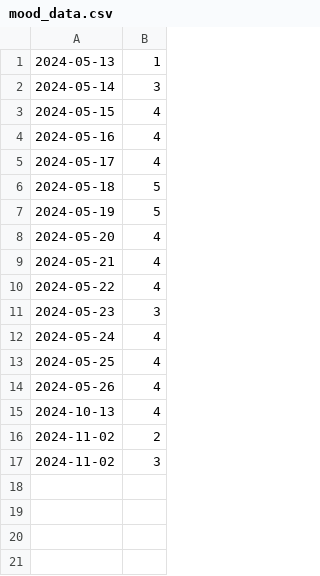
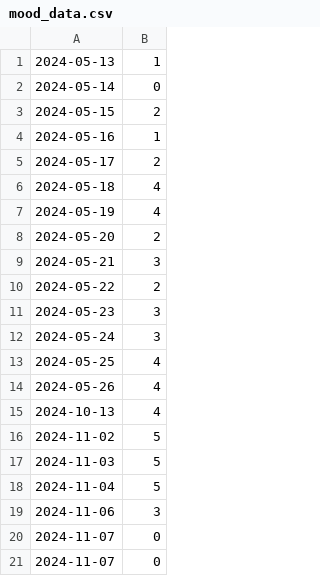
Before and after one commit to NateWizardry/MoodTracker, a CSV file: app/mood_data.csv, drawn as a sheet.

```diff
--- a/app/mood_data.csv
+++ b/app/mood_data.csv
@@ -1,13 +1,13 @@
 2024-05-13,1
-2024-05-14,3
-2024-05-15,4
-2024-05-16,4
-2024-05-17,4
-2024-05-18,5
-2024-05-19,5
-2024-05-20,4
-2024-05-21,4
-2024-05-22,4
+2024-05-14,0
+2024-05-15,2
+2024-05-16,1
+2024-05-17,2
+2024-05-18,4
+2024-05-19,4
+2024-05-20,2
+2024-05-21,3
+2024-05-22,2
 2024-05-23,3
-2024-05-24,4
+2024-05-24,3
 2024-05-25,4
@@ -15,3 +15,7 @@
 2024-10-13,4
-2024-11-02,2
-2024-11-02,3
+2024-11-02,5
+2024-11-03,5
+2024-11-04,5
+2024-11-06,3
+2024-11-07,0
+2024-11-07,0
```
Also changed, not shown: 3 other files.
